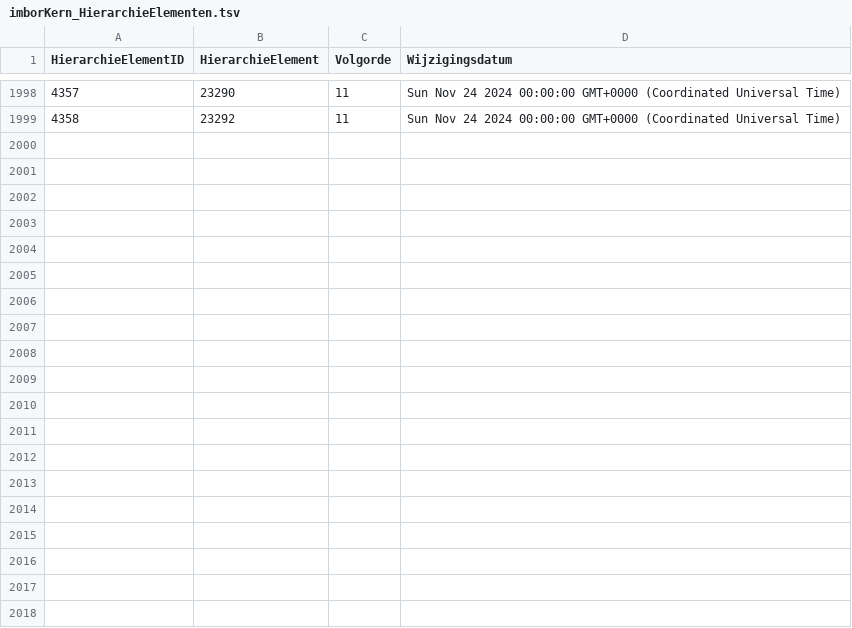
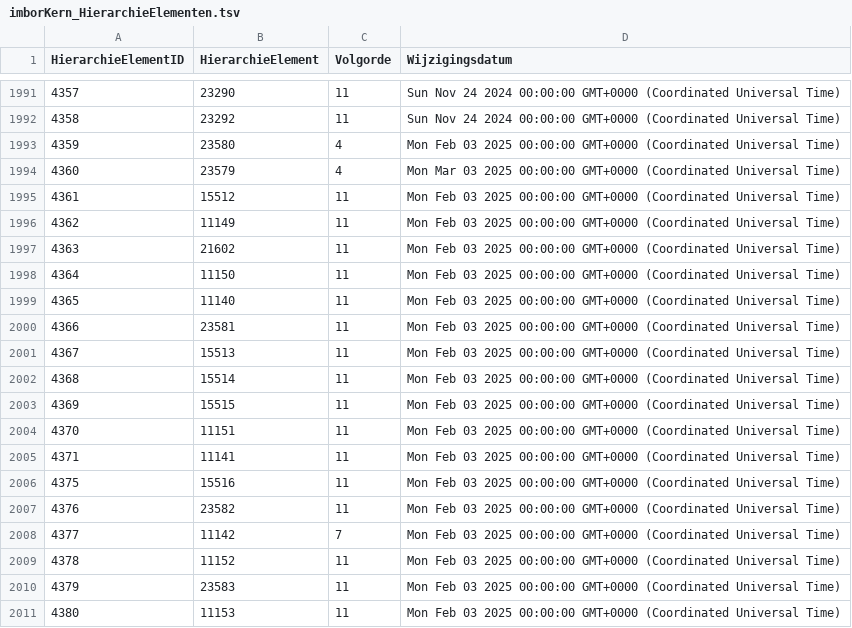
Before and after one commit to Stichting-CROW/imbor-development, a TSV file: data/tsv/imborKern_HierarchieElementen.tsv, drawn as a sheet; only a part is shown, gaps mark what is left out; the diff covers the shown part only; the diff names each change by its address in the sheet, - before the commit and + after, or states it on an @@ line.

```diff
--- a/data/tsv/imborKern_HierarchieElementen.tsv
+++ b/data/tsv/imborKern_HierarchieElementen.tsv
+row 1993: 4359 | 23580 | 4 | Mon Feb 03 2025 00:00:00 GMT+0000 (Coordinated Universal Time)
+row 1994: 4360 | 23579 | 4 | Mon Mar 03 2025 00:00:00 GMT+0000 (Coordinated Universal Time)
+row 1995: 4361 | 15512 | 11 | Mon Feb 03 2025 00:00:00 GMT+0000 (Coordinated Universal Time)
+row 1996: 4362 | 11149 | 11 | Mon Feb 03 2025 00:00:00 GMT+0000 (Coordinated Universal Time)
+row 1997: 4363 | 21602 | 11 | Mon Feb 03 2025 00:00:00 GMT+0000 (Coordinated Universal Time)
+row 1998: 4364 | 11150 | 11 | Mon Feb 03 2025 00:00:00 GMT+0000 (Coordinated Universal Time)
+row 1999: 4365 | 11140 | 11 | Mon Feb 03 2025 00:00:00 GMT+0000 (Coordinated Universal Time)
+row 2000: 4366 | 23581 | 11 | Mon Feb 03 2025 00:00:00 GMT+0000 (Coordinated Universal Time)
+row 2001: 4367 | 15513 | 11 | Mon Feb 03 2025 00:00:00 GMT+0000 (Coordinated Universal Time)
+row 2002: 4368 | 15514 | 11 | Mon Feb 03 2025 00:00:00 GMT+0000 (Coordinated Universal Time)
+row 2003: 4369 | 15515 | 11 | Mon Feb 03 2025 00:00:00 GMT+0000 (Coordinated Universal Time)
+row 2004: 4370 | 11151 | 11 | Mon Feb 03 2025 00:00:00 GMT+0000 (Coordinated Universal Time)
+row 2005: 4371 | 11141 | 11 | Mon Feb 03 2025 00:00:00 GMT+0000 (Coordinated Universal Time)
+row 2006: 4375 | 15516 | 11 | Mon Feb 03 2025 00:00:00 GMT+0000 (Coordinated Universal Time)
+row 2007: 4376 | 23582 | 11 | Mon Feb 03 2025 00:00:00 GMT+0000 (Coordinated Universal Time)
+row 2008: 4377 | 11142 | 7 | Mon Feb 03 2025 00:00:00 GMT+0000 (Coordinated Universal Time)
+row 2009: 4378 | 11152 | 11 | Mon Feb 03 2025 00:00:00 GMT+0000 (Coordinated Universal Time)
+row 2010: 4379 | 23583 | 11 | Mon Feb 03 2025 00:00:00 GMT+0000 (Coordinated Universal Time)
+row 2011: 4380 | 11153 | 11 | Mon Feb 03 2025 00:00:00 GMT+0000 (Coordinated Universal Time)
```
Also changed, not shown: 17 added rows, 7 removed rows and 5 edited cells elsewhere in this file, data/tsv/imborKern_K_KlassenAttributen.tsv, data/tsv/imborKern_K_KlassenChildParent.tsv, 5 other files.
